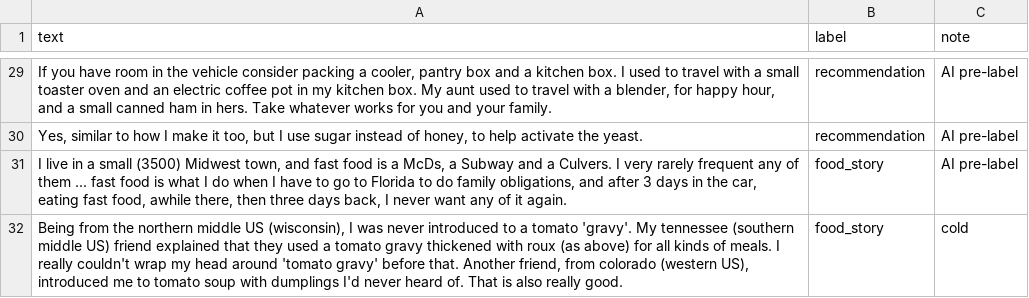
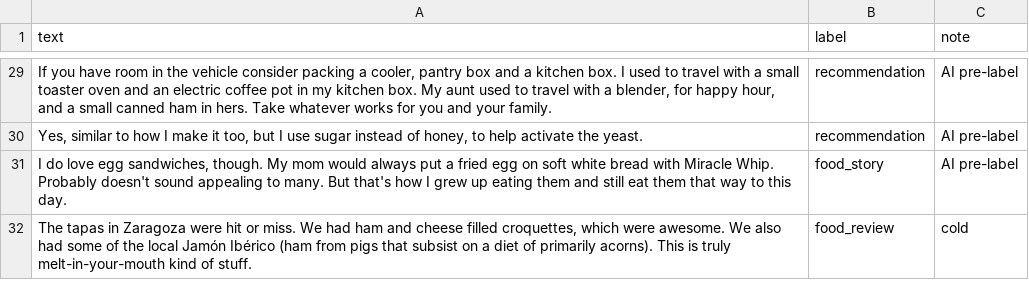
Before and after one commit to kkushi7/ai201-project3-takemeter-starter-v2026, a CSV file: test_split.csv, drawn as a sheet; only a part is shown, gaps mark what is left out; the diff covers the shown part only; the diff names each change by its address in the sheet, - before the commit and + after, or states it on an @@ line.

Commit message:
Added run log after

```diff
--- a/test_split.csv
+++ b/test_split.csv
-A31 (text): I live in a small (3500) Midwest town, and fast food is a McDs, a Subway and a Culvers. I very rarely frequent any of them ... fast food is what I do when I have to go to Florida to do family obligations, and after 3 days in the car, eating fast food, awhile there, then three days back, I never want any of it again.
+A31 (text): I do love egg sandwiches, though. My mom would always put a fried egg on soft white bread with Miracle Whip. Probably doesn't sound appealing to many. But that's how I grew up eating them and still eat them that way to this day.
-A32 (text): Being from the northern middle US (wisconsin), I was never introduced to a tomato 'gravy'. My tennessee (southern middle US) friend explained that they used a tomato gravy thickened with roux (as above) for all kinds of meals. I really couldn't wrap my head around 'tomato gravy' before that. Another friend, from colorado (western US), introduced me to tomato soup with dumplings I'd never heard of. That is also really good.
+A32 (text): The tapas in Zaragoza were hit or miss. We had ham and cheese filled croquettes, which were awesome. We also had some of the local Jamón Ibérico (ham from pigs that subsist on a diet of primarily acorns). This is truly melt-in-your-mouth kind of stuff.
-B32 (label): food_story
+B32 (label): food_review
```
Also changed, not shown: 5 added rows, 5 removed rows, 5 moved rows and 7 edited cells elsewhere in this file, labels.csv, 4 other files.
